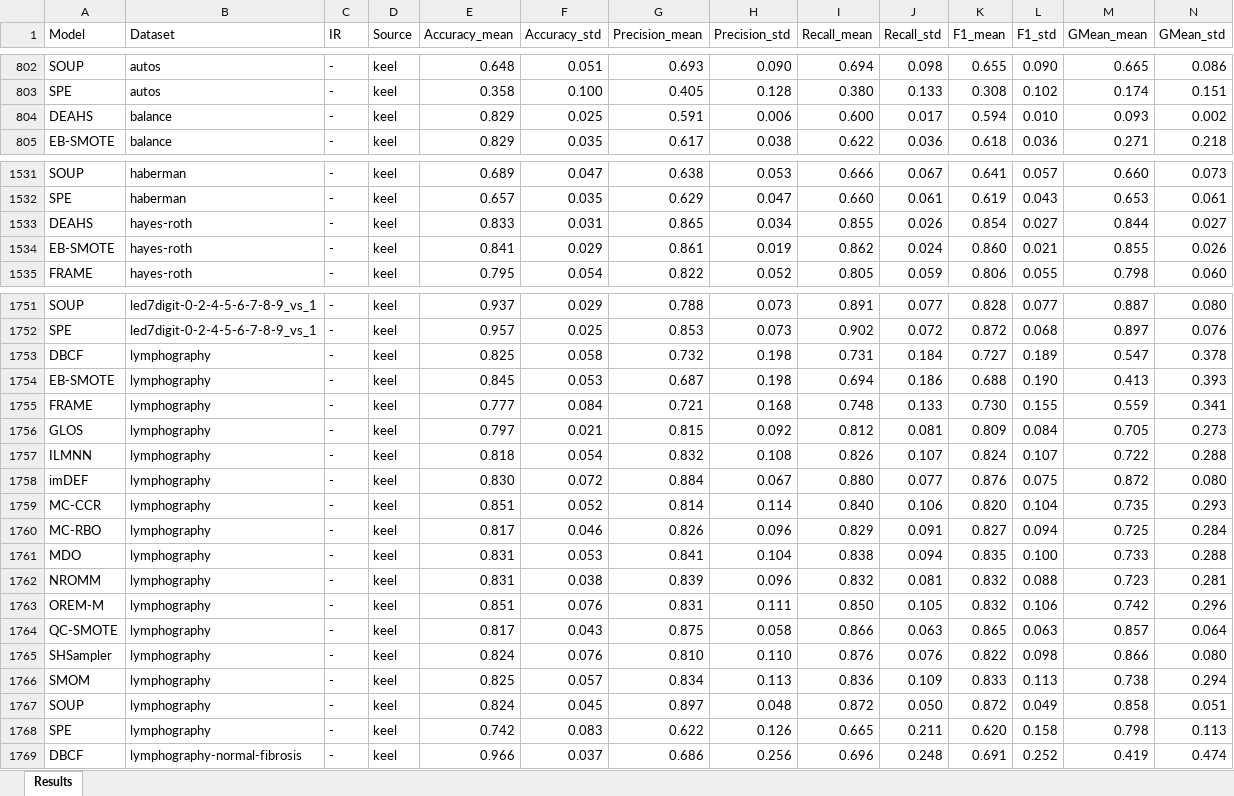
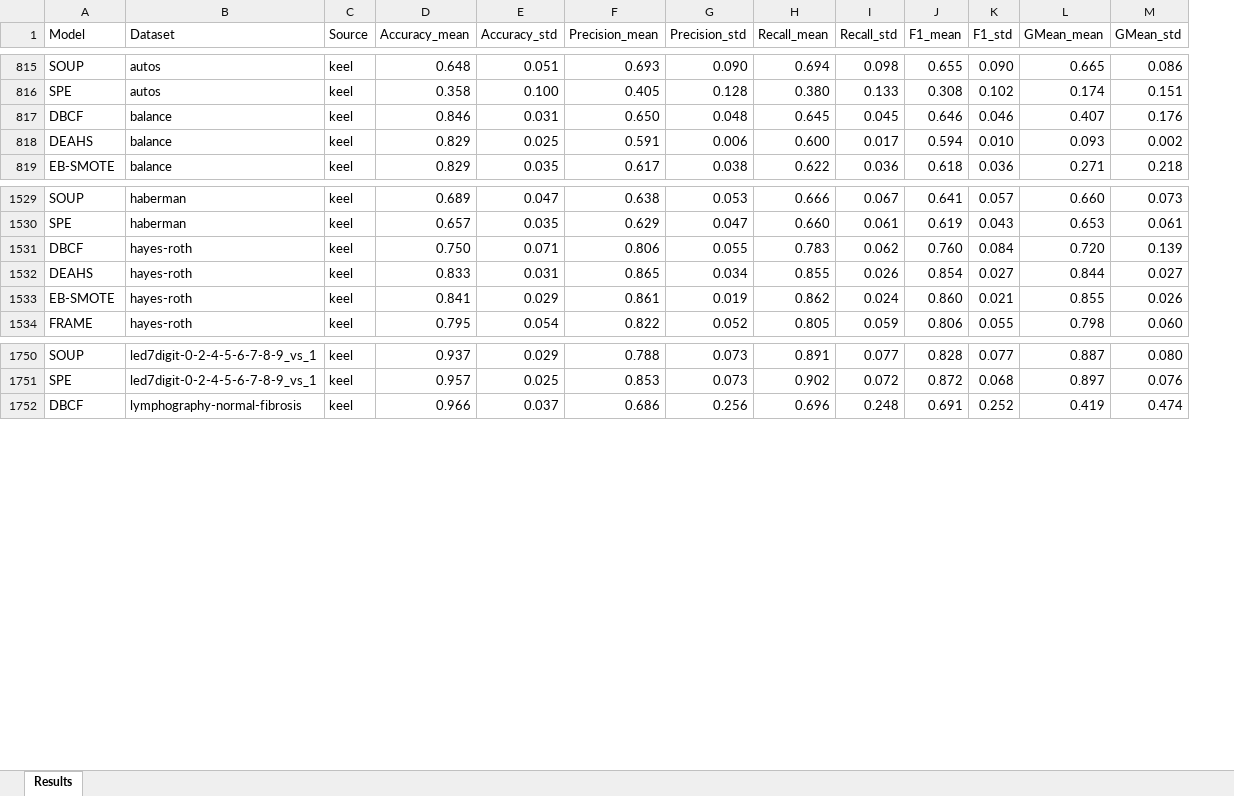
Before and after one commit to ChuantaoLi/imb_project, an Excel workbook: Result/benchmark_results.xlsx, sheet Results, drawn as a sheet; only a part is shown, gaps mark what is left out; values as stored, in another font and other column widths than the file's, no cell formats; removed rows and columns are numbered as before the commit, all else as after; rows hold the shown columns only; the diff covers the shown part only; the diff names each change by its address in the sheet, - before the commit and + after, or states it on an @@ line.

```diff
--- a/Result/benchmark_results.xlsx (sheet Results)
+++ b/Result/benchmark_results.xlsx (sheet Results)
-column C (IR), rows 802-805: all -; rows 1531-1535: all -; rows 1751-1752: - | -; row 1769: -
+row 817: DBCF | balance | keel | 0.846 | 0.031 | 0.650 | 0.048 | 0.645 | 0.045 | 0.646 | 0.046 | 0.407 | 0.176
+row 1531: DBCF | hayes-roth | keel | 0.750 | 0.071 | 0.806 | 0.055 | 0.783 | 0.062 | 0.760 | 0.084 | 0.720 | 0.139
-row 1753: DBCF | lymphography | - | keel | 0.825 | 0.058 | 0.732 | 0.198 | 0.731 | 0.184 | 0.727 | 0.189 | 0.547 | 0.378
-row 1754: EB-SMOTE | lymphography | - | keel | 0.845 | 0.053 | 0.687 | 0.198 | 0.694 | 0.186 | 0.688 | 0.190 | 0.413 | 0.393
-row 1755: FRAME | lymphography | - | keel | 0.777 | 0.084 | 0.721 | 0.168 | 0.748 | 0.133 | 0.730 | 0.155 | 0.559 | 0.341
-row 1756: GLOS | lymphography | - | keel | 0.797 | 0.021 | 0.815 | 0.092 | 0.812 | 0.081 | 0.809 | 0.084 | 0.705 | 0.273
-row 1757: ILMNN | lymphography | - | keel | 0.818 | 0.054 | 0.832 | 0.108 | 0.826 | 0.107 | 0.824 | 0.107 | 0.722 | 0.288
-row 1758: imDEF | lymphography | - | keel | 0.830 | 0.072 | 0.884 | 0.067 | 0.880 | 0.077 | 0.876 | 0.075 | 0.872 | 0.080
-row 1759: MC-CCR | lymphography | - | keel | 0.851 | 0.052 | 0.814 | 0.114 | 0.840 | 0.106 | 0.820 | 0.104 | 0.735 | 0.293
-row 1760: MC-RBO | lymphography | - | keel | 0.817 | 0.046 | 0.826 | 0.096 | 0.829 | 0.091 | 0.827 | 0.094 | 0.725 | 0.284
-row 1761: MDO | lymphography | - | keel | 0.831 | 0.053 | 0.841 | 0.104 | 0.838 | 0.094 | 0.835 | 0.100 | 0.733 | 0.288
-row 1762: NROMM | lymphography | - | keel | 0.831 | 0.038 | 0.839 | 0.096 | 0.832 | 0.081 | 0.832 | 0.088 | 0.723 | 0.281
-row 1763: OREM-M | lymphography | - | keel | 0.851 | 0.076 | 0.831 | 0.111 | 0.850 | 0.105 | 0.832 | 0.106 | 0.742 | 0.296
-row 1764: QC-SMOTE | lymphography | - | keel | 0.817 | 0.043 | 0.875 | 0.058 | 0.866 | 0.063 | 0.865 | 0.063 | 0.857 | 0.064
-row 1765: SHSampler | lymphography | - | keel | 0.824 | 0.076 | 0.810 | 0.110 | 0.876 | 0.076 | 0.822 | 0.098 | 0.866 | 0.080
-row 1766: SMOM | lymphography | - | keel | 0.825 | 0.057 | 0.834 | 0.113 | 0.836 | 0.109 | 0.833 | 0.113 | 0.738 | 0.294
-row 1767: SOUP | lymphography | - | keel | 0.824 | 0.045 | 0.897 | 0.048 | 0.872 | 0.050 | 0.872 | 0.049 | 0.858 | 0.051
-row 1768: SPE | lymphography | - | keel | 0.742 | 0.083 | 0.622 | 0.126 | 0.665 | 0.211 | 0.620 | 0.158 | 0.798 | 0.113
```
Also changed, not shown: 15 added rows, 16 removed rows and 58 edited cells elsewhere in this sheet, cell formats, Result/Bearing_Result_30/Result_Bearing_30.xlsx, Result/Bearing_Result_5/Result_Bearing_5.xlsx, 36 other files.
